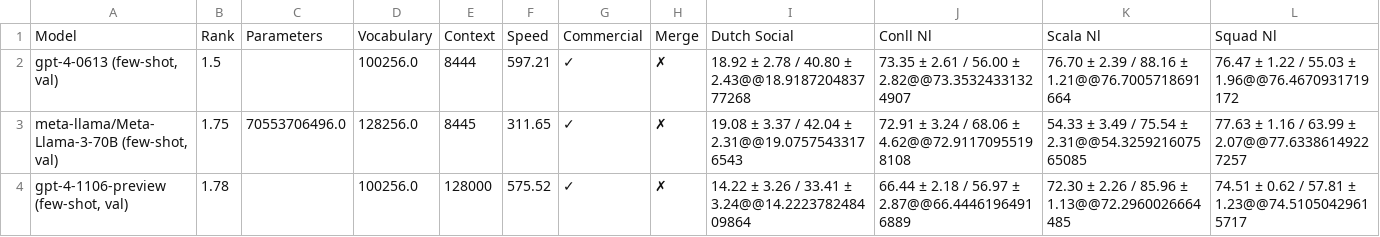
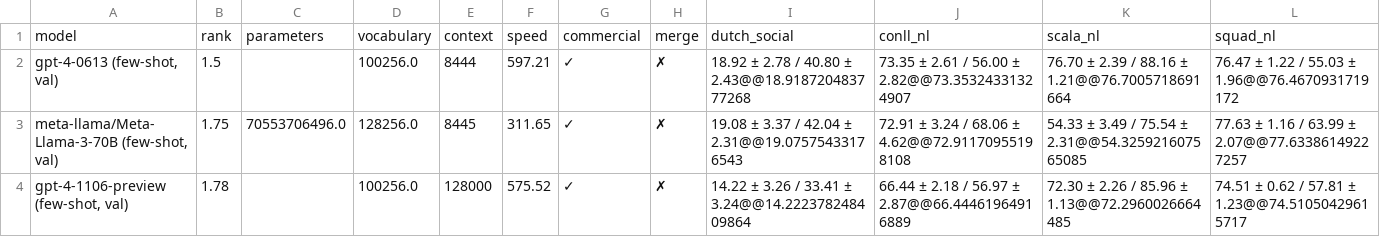
Before and after one commit to viggo-gascou/leaderboards, a CSV file: leaderboards/dutch_all.csv, drawn as a sheet; only a part is shown; removed rows and columns are numbered as before the commit, all else as after; rows hold the shown columns only; the diff names each change by its address in the sheet, - before the commit and + after, or states it on an @@ line.

```diff
--- a/leaderboards/dutch_all.csv
+++ b/leaderboards/dutch_all.csv
-row 1: Model | Rank | Parameters | Vocabulary | Context | Speed | Commercial | Merge | Dutch Social | Conll Nl | Scala Nl | Squad Nl
+row 1: model | rank | parameters | vocabulary | context | speed | commercial | merge | dutch_social | conll_nl | scala_nl | squad_nl
```
Also changed, not shown: leaderboards/danish_all.csv, leaderboards/danish_nlu.csv, 17 other files.
